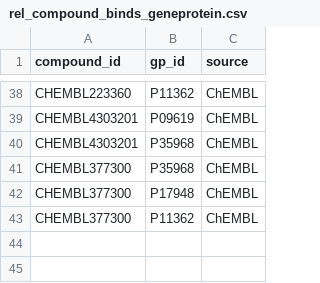
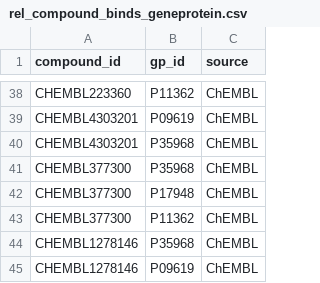
Before and after one commit to kemalsambas/neo4j-kg-data, a CSV file: rel_compound_binds_geneprotein.csv, drawn as a sheet; only a part is shown, gaps mark what is left out.

Commit message:
Update rel_compound_binds_geneprotein.csv

```diff
--- a/rel_compound_binds_geneprotein.csv
+++ b/rel_compound_binds_geneprotein.csv
@@ -43 +43,3 @@ CHEMBL377300,P17948,ChEMBL
 CHEMBL377300,P11362,ChEMBL
+CHEMBL1278146,P35968,ChEMBL
+CHEMBL1278146,P09619,ChEMBL
```
